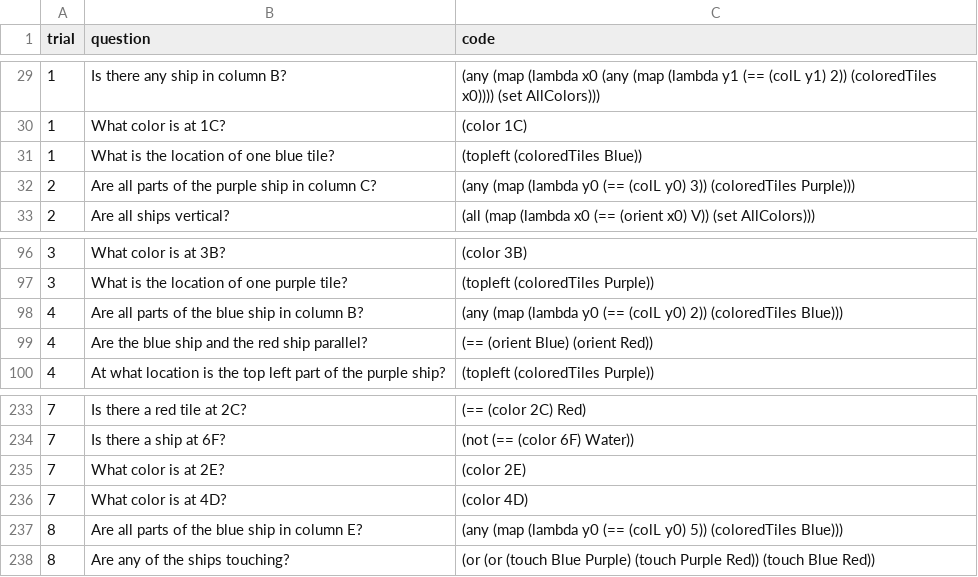
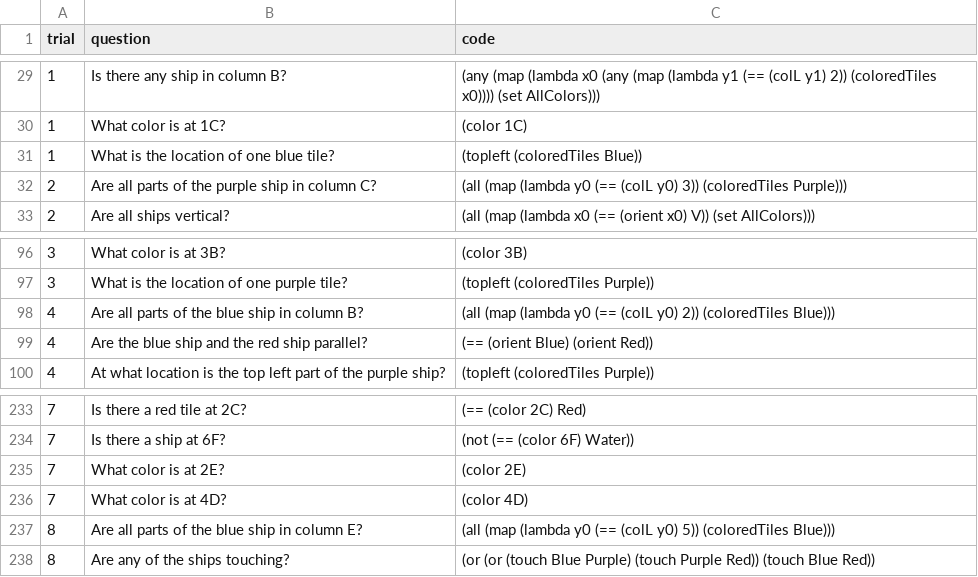
Before and after one commit to gabegrand/battleship, a CSV file: battleship/prompts/human_question_dataset.csv, drawn as a sheet; only a part is shown, gaps mark what is left out.

Commit message:
Fixes to dataset annotations

```diff
--- a/battleship/prompts/human_question_dataset.csv
+++ b/battleship/prompts/human_question_dataset.csv
@@ -31,3 +31,3 @@ trial,question,code
 1,What is the location of one blue tile?,(topleft (coloredTiles Blue))
-2,Are all parts of the purple ship in column C?,(any (map (lambda y0 (== (colL y0) 3)) (coloredTiles Purple)))
+2,Are all parts of the purple ship in column C?,(all (map (lambda y0 (== (colL y0) 3)) (coloredTiles Purple)))
 2,Are all ships vertical?,(all (map (lambda x0 (== (orient x0) V)) (set AllColors)))
@@ -97,3 +97,3 @@ trial,question,code
 3,What is the location of one purple tile?,(topleft (coloredTiles Purple))
-4,Are all parts of the blue ship in column B?,(any (map (lambda y0 (== (colL y0) 2)) (coloredTiles Blue)))
+4,Are all parts of the blue ship in column B?,(all (map (lambda y0 (== (colL y0) 2)) (coloredTiles Blue)))
 4,Are the blue ship and the red ship parallel?,(== (orient Blue) (orient Red))
@@ -236,3 +236,3 @@ trial,question,code
 7,What color is at 4D?,(color 4D)
-8,Are all parts of the blue ship in column E?,(any (map (lambda y0 (== (colL y0) 5)) (coloredTiles Blue)))
+8,Are all parts of the blue ship in column E?,(all (map (lambda y0 (== (colL y0) 5)) (coloredTiles Blue)))
 8,Are any of the ships touching?,(or (or (touch Blue Purple) (touch Purple Red)) (touch Blue Red))
```
